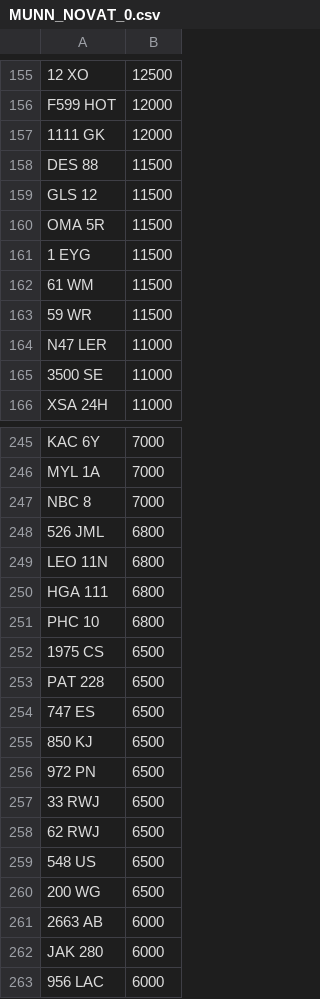
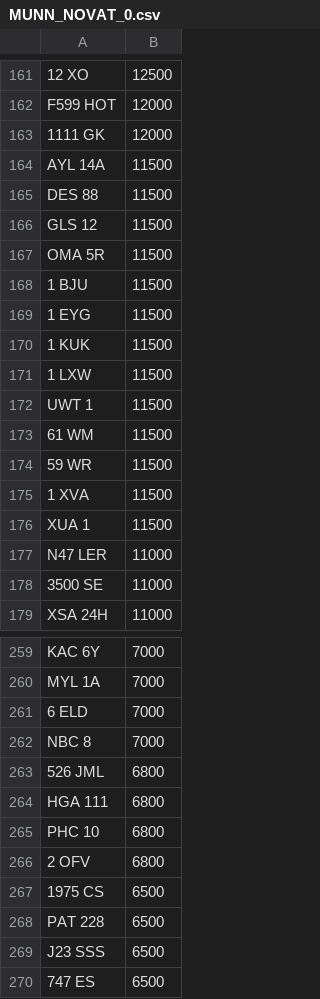
Before and after one commit to martinsumner/simplyreg, a CSV file: csv/MUNN_NOVAT_0.csv, drawn as a sheet; only a part is shown, gaps mark what is left out; the shorter side is filled out with more unchanged rows; the diff covers the shown part only.

```diff
--- a/csv/MUNN_NOVAT_0.csv
+++ b/csv/MUNN_NOVAT_0.csv
@@ -157,2 +163,3 @@ F599 HOT,12000
 1111 GK,12000
+AYL 14A,11500
 DES 88,11500
@@ -160,5 +167,11 @@ GLS 12,11500
 OMA 5R,11500
+1 BJU,11500
 1 EYG,11500
+1 KUK,11500
+1 LXW,11500
+UWT 1,11500
 61 WM,11500
 59 WR,11500
+1 XVA,11500
+XUA 1,11500
 N47 LER,11000
@@ -246,9 +260,11 @@ KAC 6Y,7000
 MYL 1A,7000
+6 ELD,7000
 NBC 8,7000
 526 JML,6800
-LEO 11N,6800
 HGA 111,6800
 PHC 10,6800
+2 OFV,6800
 1975 CS,6500
 PAT 228,6500
+J23 SSS,6500
 747 ES,6500
```
Also changed, not shown: 21 added rows, 12 removed rows and 2 edited cells elsewhere in this file, csv/MUNN_PLUSVAT_0.csv.
